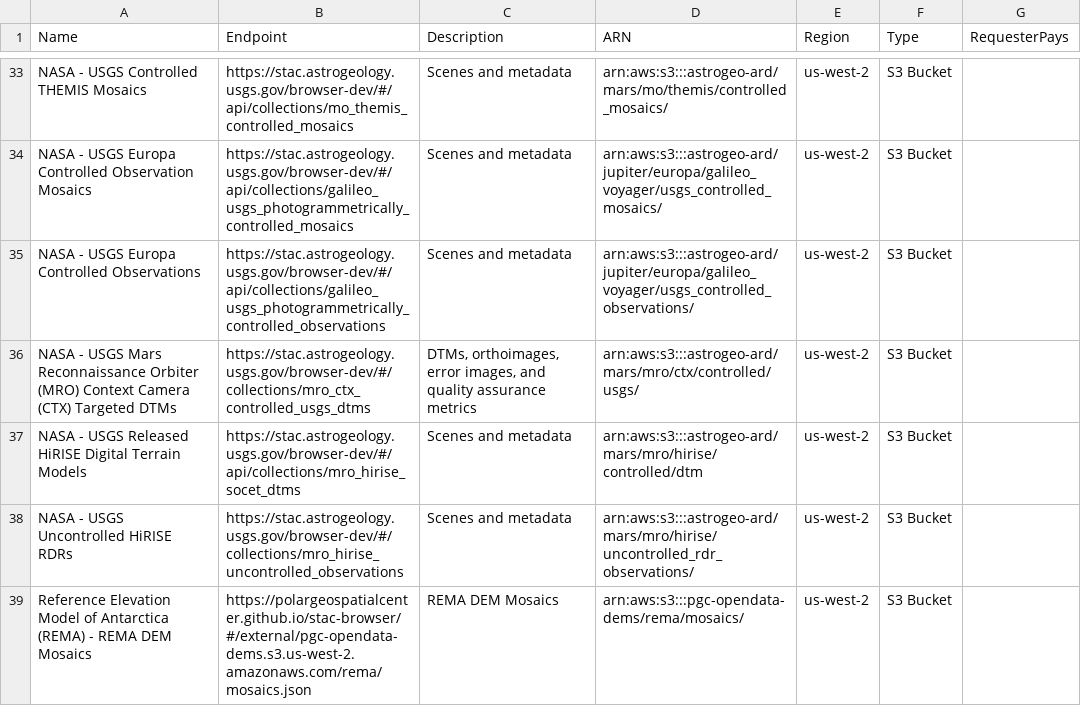
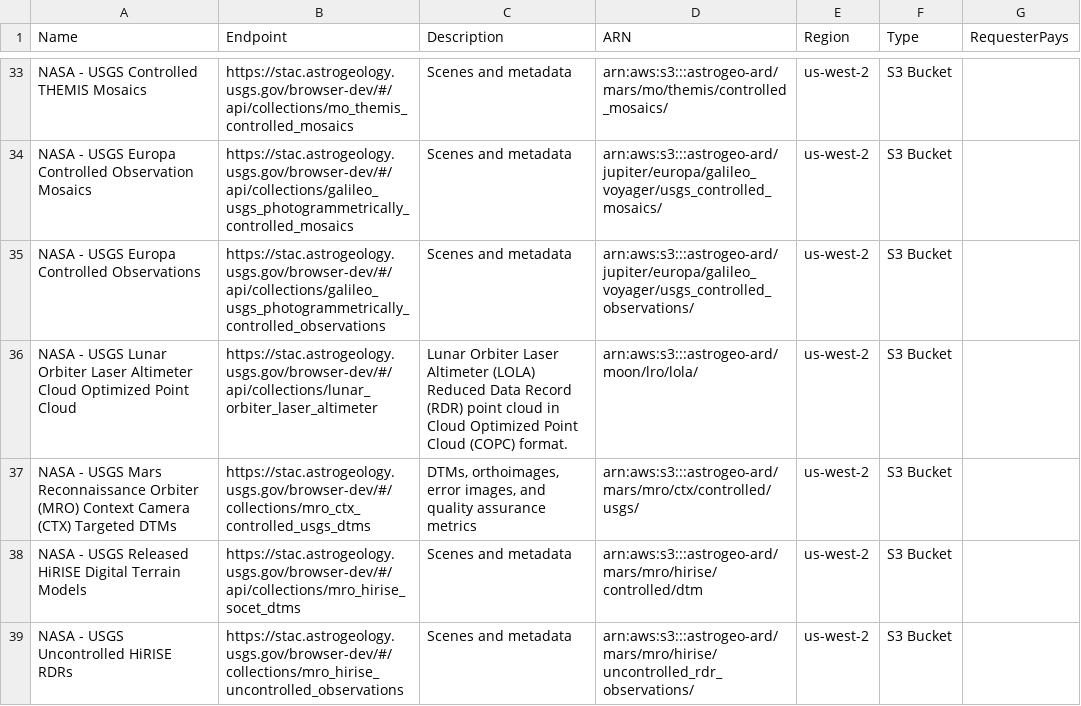
Before and after one commit to opengeos/aws-open-data-stac, a TSV file: aws_stac_catalogs.tsv, drawn as a sheet; only a part is shown, gaps mark what is left out; the shorter side is filled out with more unchanged rows; the diff names each change by its address in the sheet, - before the commit and + after, or states it on an @@ line.

```diff
--- a/aws_stac_catalogs.tsv
+++ b/aws_stac_catalogs.tsv
+row 36: NASA - USGS Lunar Orbiter Laser Altimeter Cloud Optimized Point Cloud | https://stac.astrogeology.usgs.gov/browser-dev/#/api/collections/lunar_orbiter_laser_altimeter | Lunar Orbiter Laser Altimeter (LOLA) Reduced Data Record (RDR) point cloud in Cloud Optimized Point Cloud (COPC) format. | arn:aws:s3:::astrogeo-ard/moon/lro/lola/ | us-west-2 | S3 Bucket
```
Also changed, not shown: 3 other files.
